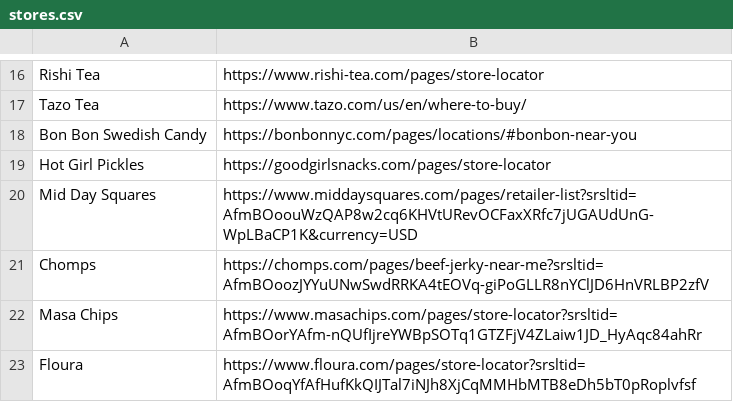
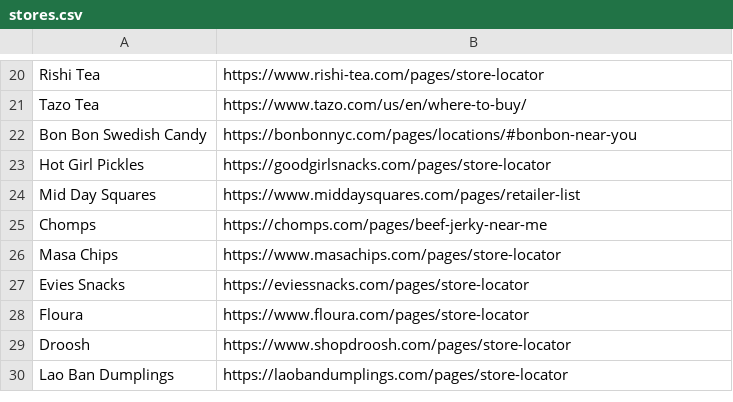
Before and after one commit to dawoodkhan82/store-locator, a CSV file: stores.csv, drawn as a sheet; only a part is shown, gaps mark what is left out; the diff covers the shown part only.

```diff
--- a/stores.csv
+++ b/stores.csv
@@ -20,4 +24,7 @@ Hot Girl Pickles,https://goodgirlsnacks.com/pages/store-locator
-Mid Day Squares,https://www.middaysquares.com/pages/retailer-list?srsltid=AfmBOoouWzQAP8w2cq6KHVtURevOCFaxXRfc7jUGAUdUnG-WpLBaCP1K&currency=USD
-Chomps,https://chomps.com/pages/beef-jerky-near-me?srsltid=AfmBOoozJYYuUNwSwdRRKA4tEOVq-giPoGLLR8nYClJD6HnVRLBP2zfV
-Masa Chips,https://www.masachips.com/pages/store-locator?srsltid=AfmBOorYAfm-nQUfIjreYWBpSOTq1GTZFjV4ZLaiw1JD_HyAqc84ahRr
-Floura,https://www.floura.com/pages/store-locator?srsltid=AfmBOoqYfAfHufKkQIJTal7iNJh8XjCqMMHbMTB8eDh5bT0pRoplvfsf
+Mid Day Squares, https://www.middaysquares.com/pages/retailer-list
+Chomps, https://chomps.com/pages/beef-jerky-near-me
+Masa Chips, https://www.masachips.com/pages/store-locator
+Evies Snacks, https://eviessnacks.com/pages/store-locator
+Floura, https://www.floura.com/pages/store-locator
+Droosh, https://www.shopdroosh.com/pages/store-locator
+Lao Ban Dumplings, https://laobandumplings.com/pages/store-locator
```
Also changed, not shown: 14 added rows, 7 removed rows and 2 edited cells elsewhere in this file, 31 other files.
